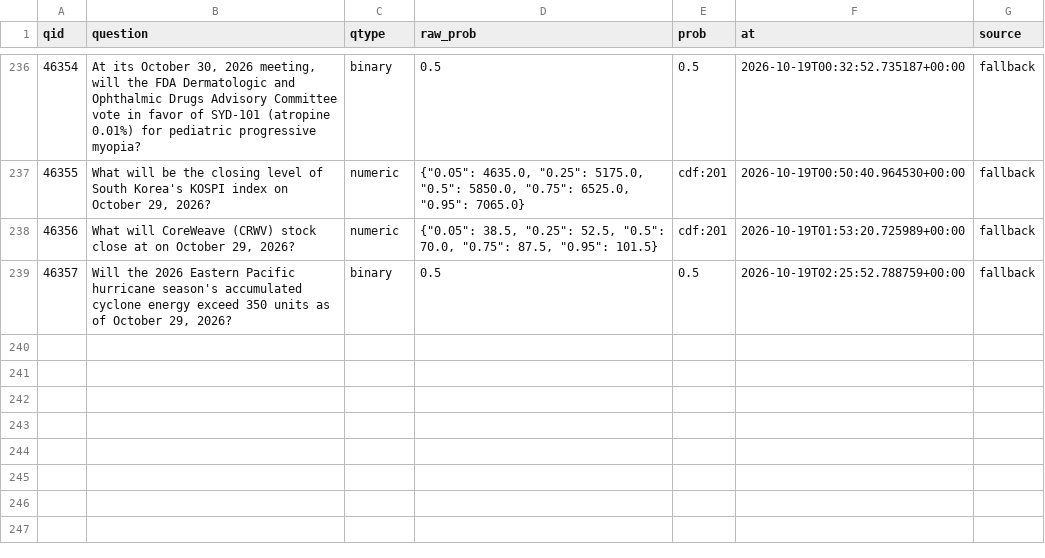
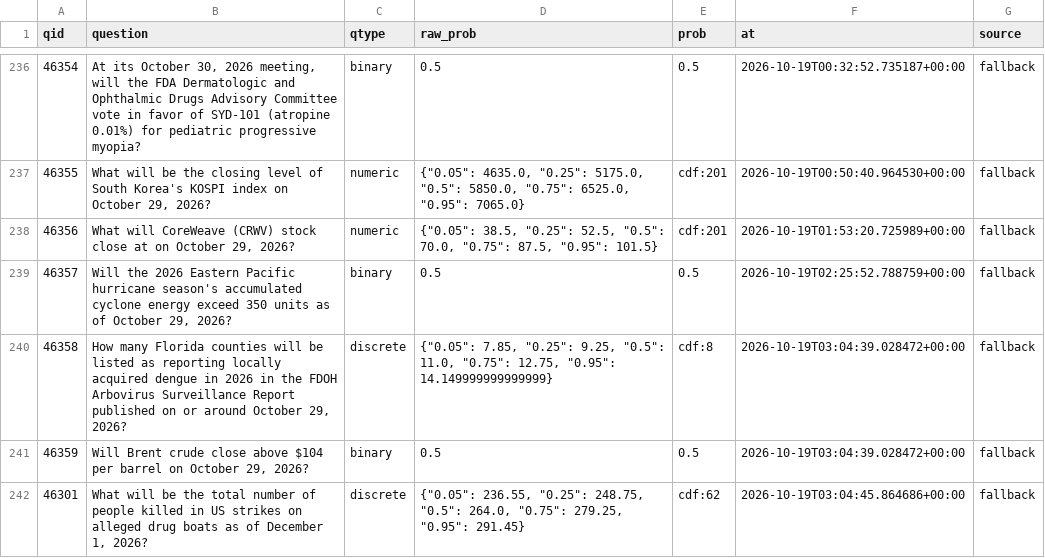
Before and after one commit to akadigari/manyworldz, a CSV file: data/tournament_log.csv, drawn as a sheet; only a part is shown, gaps mark what is left out.

```diff
--- a/data/tournament_log.csv
+++ b/data/tournament_log.csv
@@ -239 +239,4 @@ qid,question,qtype,raw_prob,prob,at,source
 46357,"Will the 2026 Eastern Pacific hurricane season's accumulated cyclone energy exceed 350 units as of October 29, 2026?",binary,0.5,0.5,2026-10-19T02:25:52.788759+00:00,fallback
+46358,"How many Florida counties will be listed as reporting locally acquired dengue in 2026 in the FDOH Arbovirus Surveillance Report published on or around October 29, 2026?",discrete,"{""0.05"": 7.85, ""0.25"": 9.25, ""0.5"": 11.0, ""0.75"": 12.75, ""0.95"": 14.149999999999999}",cdf:8,2026-10-19T03:04:39.028472+00:00,fallback
+46359,"Will Brent crude close above $104 per barrel on October 29, 2026?",binary,0.5,0.5,2026-10-19T03:04:39.028472+00:00,fallback
+46301,"What will be the total number of people killed in US strikes on alleged drug boats as of December 1, 2026?",discrete,"{""0.05"": 236.55, ""0.25"": 248.75, ""0.5"": 264.0, ""0.75"": 279.25, ""0.95"": 291.45}",cdf:62,2026-10-19T03:04:45.864686+00:00,fallback
```
Also changed, not shown: 1 other file.
